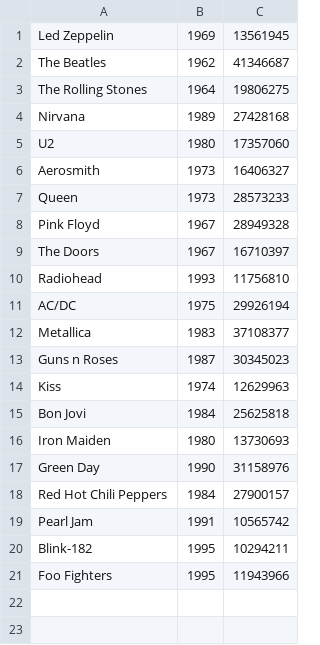
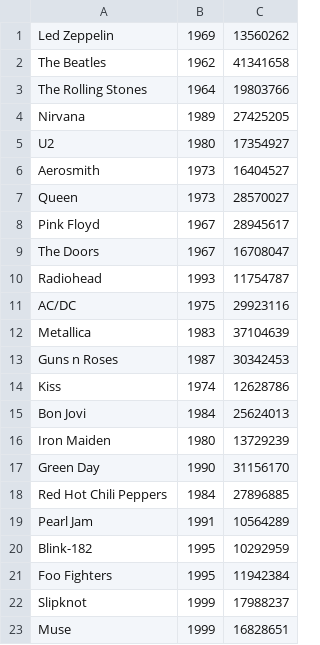
Before and after one commit to deniseycchang/Band-FBlikes, a CSV file: FBlikes.csv, drawn as a sheet.

Commit message:
Add files via upload

```diff
--- a/FBlikes.csv
+++ b/FBlikes.csv
@@ -1,21 +1,23 @@
-Led Zeppelin,1969,13561945
-The Beatles,1962,41346687
-The Rolling Stones,1964,19806275
-Nirvana,1989,27428168
-U2,1980,17357060
-Aerosmith,1973,16406327
-Queen,1973,28573233
-Pink Floyd,1967,28949328
-The Doors,1967,16710397
-Radiohead,1993,11756810
-AC/DC,1975,29926194
-Metallica,1983,37108377
-Guns n Roses,1987,30345023
-Kiss,1974,12629963
-Bon Jovi,1984,25625818
-Iron Maiden,1980,13730693
-Green Day,1990,31158976
-Red Hot Chili Peppers,1984,27900157
-Pearl Jam,1991,10565742
-Blink-182,1995,10294211
-Foo Fighters,1995,11943966
+Led Zeppelin,1969,13560262
+The Beatles,1962,41341658
+The Rolling Stones,1964,19803766
+Nirvana,1989,27425205
+U2,1980,17354927
+Aerosmith,1973,16404527
+Queen,1973,28570027
+Pink Floyd,1967,28945617
+The Doors,1967,16708047
+Radiohead,1993,11754787
+AC/DC,1975,29923116
+Metallica,1983,37104639
+Guns n Roses,1987,30342453
+Kiss,1974,12628786
+Bon Jovi,1984,25624013
+Iron Maiden,1980,13729239
+Green Day,1990,31156170
+Red Hot Chili Peppers,1984,27896885
+Pearl Jam,1991,10564289
+Blink-182,1995,10292959
+Foo Fighters,1995,11942384
+Slipknot,1999,17988237
+Muse,1999,16828651
```
